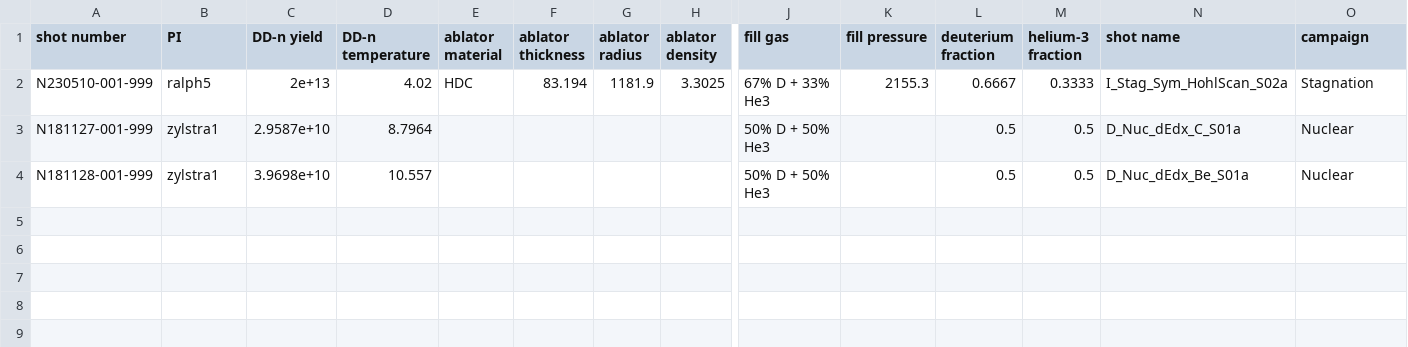
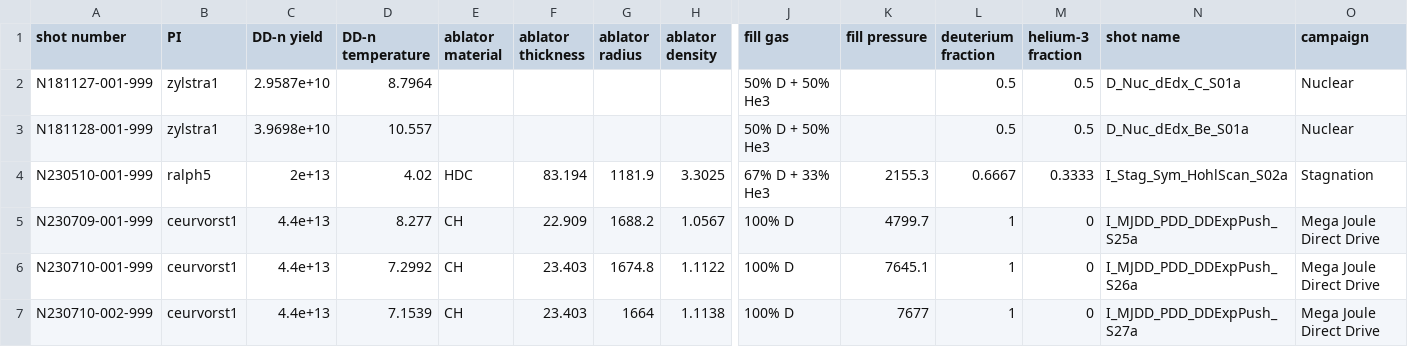
Before and after one commit to PSFC-HEDP/WRF_Analysis, a CSV file: shot_info.csv, drawn as a sheet; only a part is shown, gaps mark what is left out; rows hold the shown columns only; the diff names each change by its address in the sheet, - before the commit and + after, or states it on an @@ line.

```diff
--- a/shot_info.csv
+++ b/shot_info.csv
@@ row 2 moved to row 4: N230510-001-999 @@
+row 5: N230709-001-999 | ceurvorst1 | 4.4e+13 | 8.277 | CH | 22.909 | 1688.2 | 1.0567 | 100% D | 4799.7 | 1 | 0 | I_MJDD_PDD_DDExpPush_S25a | Mega Joule Direct Drive
+row 6: N230710-001-999 | ceurvorst1 | 4.4e+13 | 7.2992 | CH | 23.403 | 1674.8 | 1.1122 | 100% D | 7645.1 | 1 | 0 | I_MJDD_PDD_DDExpPush_S26a | Mega Joule Direct Drive
+row 7: N230710-002-999 | ceurvorst1 | 4.4e+13 | 7.1539 | CH | 23.403 | 1664 | 1.1138 | 100% D | 7677 | 1 | 0 | I_MJDD_PDD_DDExpPush_S27a | Mega Joule Direct Drive
```
Also changed, not shown: 1 other file.
